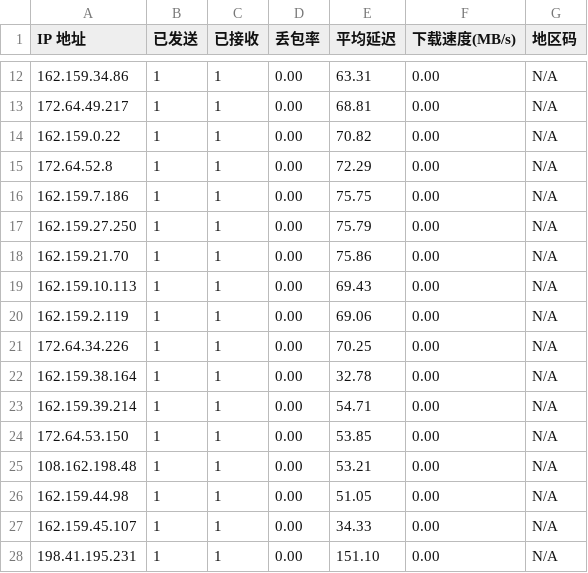
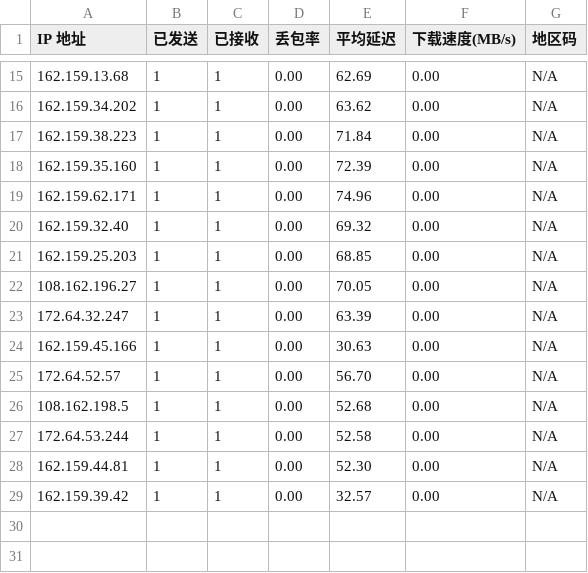
Before and after one commit to ahang39/router, a CSV file: latest.csv, drawn as a sheet; only a part is shown, gaps mark what is left out; the diff covers the shown part only.

```diff
--- a/latest.csv
+++ b/latest.csv
@@ -12,17 +15,15 @@ IP 地址,已发送,已接收,丢包率,平均延迟,下载速度(MB/s),地区
-162.159.34.86,1,1,0.00,63.31,0.00,N/A
-172.64.49.217,1,1,0.00,68.81,0.00,N/A
-162.159.0.22,1,1,0.00,70.82,0.00,N/A
-172.64.52.8,1,1,0.00,72.29,0.00,N/A
-162.159.7.186,1,1,0.00,75.75,0.00,N/A
-162.159.27.250,1,1,0.00,75.79,0.00,N/A
-162.159.21.70,1,1,0.00,75.86,0.00,N/A
-162.159.10.113,1,1,0.00,69.43,0.00,N/A
-162.159.2.119,1,1,0.00,69.06,0.00,N/A
-172.64.34.226,1,1,0.00,70.25,0.00,N/A
-162.159.38.164,1,1,0.00,32.78,0.00,N/A
-162.159.39.214,1,1,0.00,54.71,0.00,N/A
-172.64.53.150,1,1,0.00,53.85,0.00,N/A
-108.162.198.48,1,1,0.00,53.21,0.00,N/A
-162.159.44.98,1,1,0.00,51.05,0.00,N/A
-162.159.45.107,1,1,0.00,34.33,0.00,N/A
-198.41.195.231,1,1,0.00,151.10,0.00,N/A
+162.159.13.68,1,1,0.00,62.69,0.00,N/A
+162.159.34.202,1,1,0.00,63.62,0.00,N/A
+162.159.38.223,1,1,0.00,71.84,0.00,N/A
+162.159.35.160,1,1,0.00,72.39,0.00,N/A
+162.159.62.171,1,1,0.00,74.96,0.00,N/A
+162.159.32.40,1,1,0.00,69.32,0.00,N/A
+162.159.25.203,1,1,0.00,68.85,0.00,N/A
+108.162.196.27,1,1,0.00,70.05,0.00,N/A
+172.64.32.247,1,1,0.00,63.39,0.00,N/A
+162.159.45.166,1,1,0.00,30.63,0.00,N/A
+172.64.52.57,1,1,0.00,56.70,0.00,N/A
+108.162.198.5,1,1,0.00,52.68,0.00,N/A
+172.64.53.244,1,1,0.00,52.58,0.00,N/A
+162.159.44.81,1,1,0.00,52.30,0.00,N/A
+162.159.39.42,1,1,0.00,32.57,0.00,N/A
```
Also changed, not shown: 4 added rows, 1 removed row and 27 edited cells elsewhere in this file, 1 other file.
